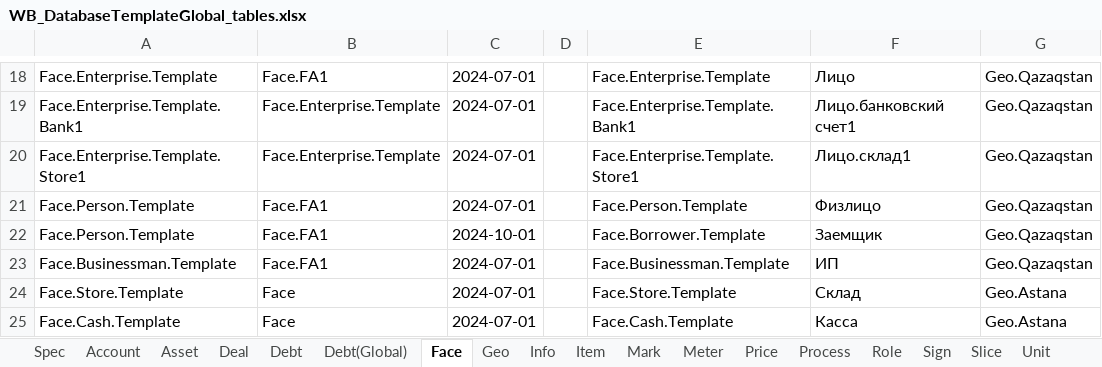
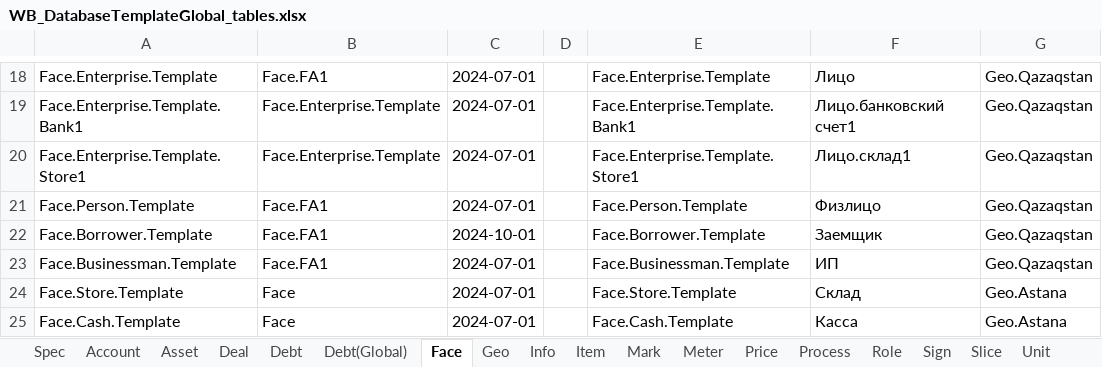
Before and after one commit to KursakovSA/AccBase, an Excel workbook: WB_DatabaseTemplateGlobal_tables.xlsx, sheet Face, drawn as a sheet; only a part is shown, gaps mark what is left out; values as stored, in another font and other column widths than the file's, no borders; the diff names each change by its address in the sheet, - before the commit and + after, or states it on an @@ line.

Commit message:
Add files via upload

```diff
--- a/WB_DatabaseTemplateGlobal_tables.xlsx (sheet Face)
+++ b/WB_DatabaseTemplateGlobal_tables.xlsx (sheet Face)
-A22: Face.Person.Template
+A22: Face.Borrower.Template
```
